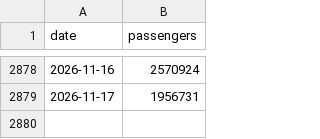
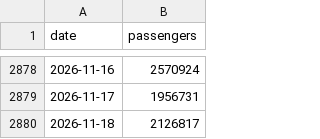
Before and after one commit to bcantoni/tsa-data, a CSV file: tsa.csv, drawn as a sheet; only a part is shown, gaps mark what is left out.

```diff
--- a/tsa.csv
+++ b/tsa.csv
@@ -2879 +2879,2 @@ date,passengers
 2026-11-17,1956731
+2026-11-18,2126817
```
Also changed, not shown: 1 other file.
